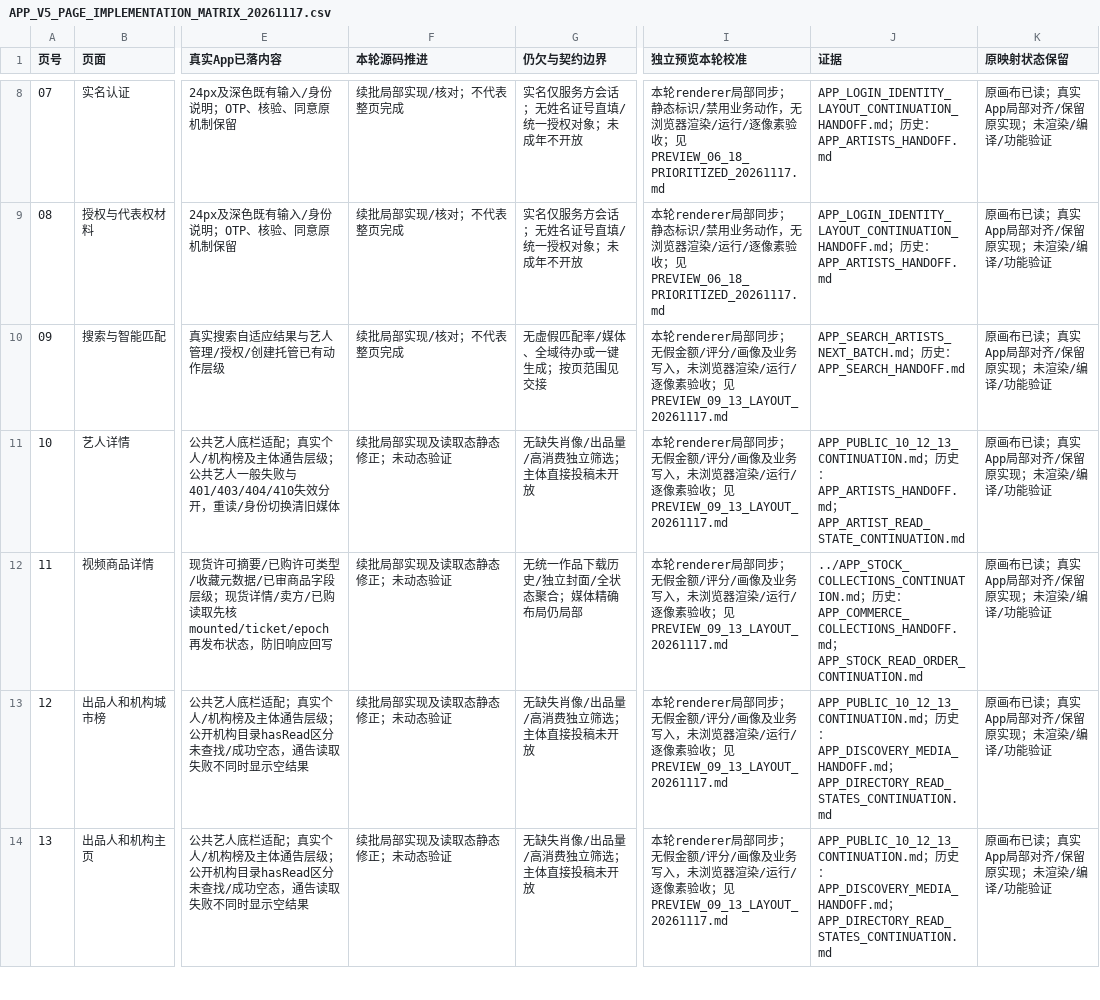
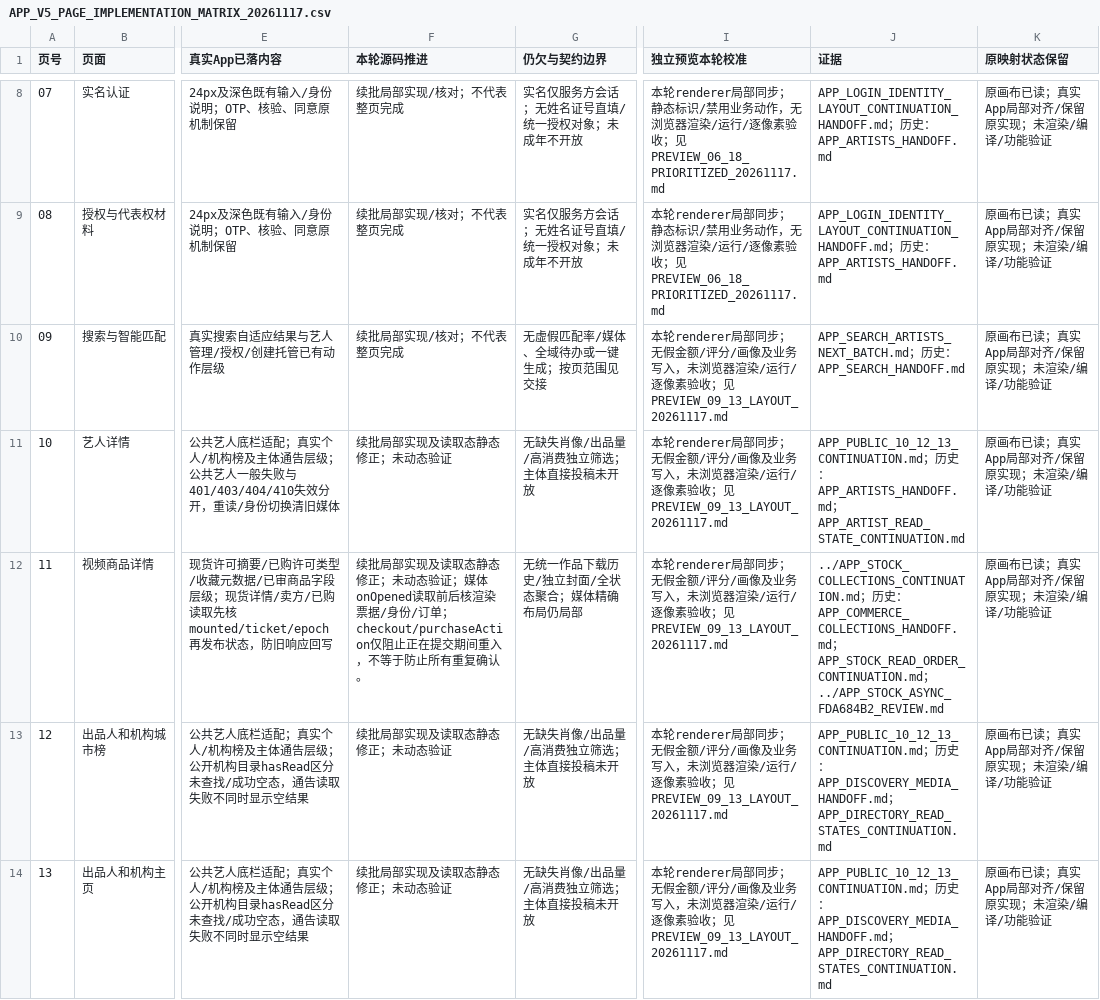
Before and after one commit to Bill-Billion/jingjing, a CSV file: docs/collaboration/v5-isolated-20261116/APP_V5_PAGE_IMPLEMENTATION_MATRIX_20261117.csv, drawn as a sheet; only a part is shown, gaps mark what is left out; the diff covers the shown part only; the diff names each change by its address in the sheet, - before the commit and + after, or states it on an @@ line.

Commit message:
Guard stale read state and refine V5 preview pages (untested)

```diff
--- a/docs/collaboration/v5-isolated-20261116/APP_V5_PAGE_IMPLEMENTATION_MATRIX_20261117.csv
+++ b/docs/collaboration/v5-isolated-20261116/APP_V5_PAGE_IMPLEMENTATION_MATRIX_20261117.csv
-F12 (本轮源码推进): …动态验证
+F12 (本轮源码推进): …动态验证；媒体onOpened读取前后核渲染票据/身份/订单；checkout/purchaseAction仅阻止正在提交期间重入，不等于防止所有重复确认。
-J12 (证据): …；APP_STOCK_READ_ORDER_CONTINUATION.md
+J12 (证据): …；APP_STOCK_READ_ORDER_CONTINUATION.md；../APP_STOCK_ASYNC_FDA684B2_REVIEW.md
```
Also changed, not shown: 59 edited cells elsewhere in this file, 15 other files.
